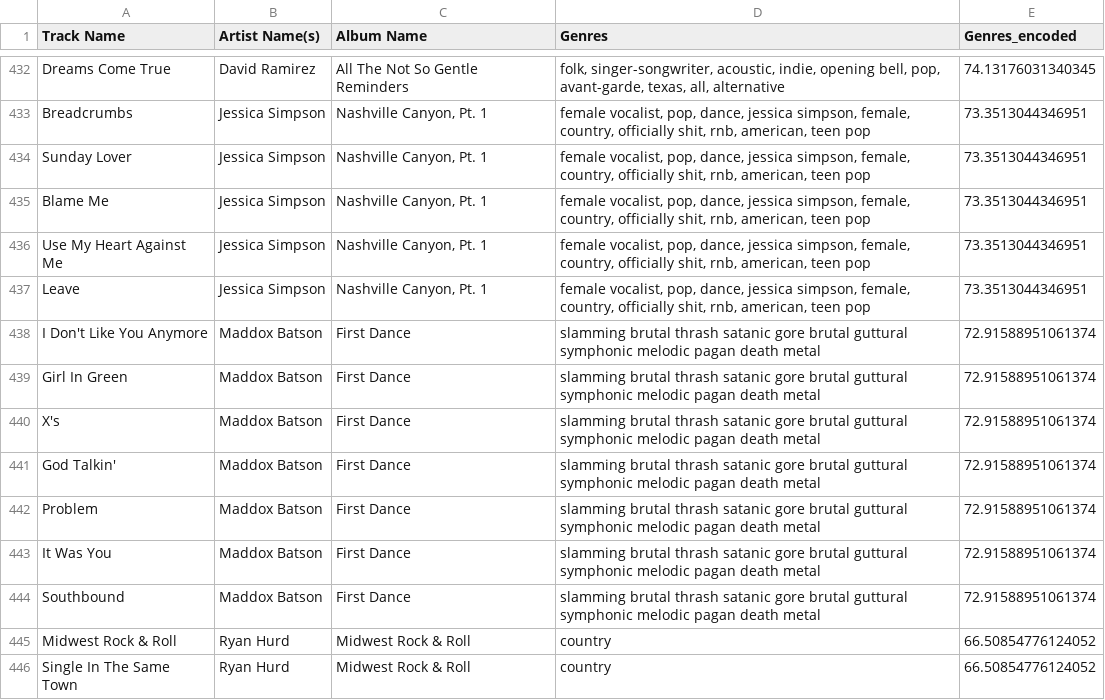
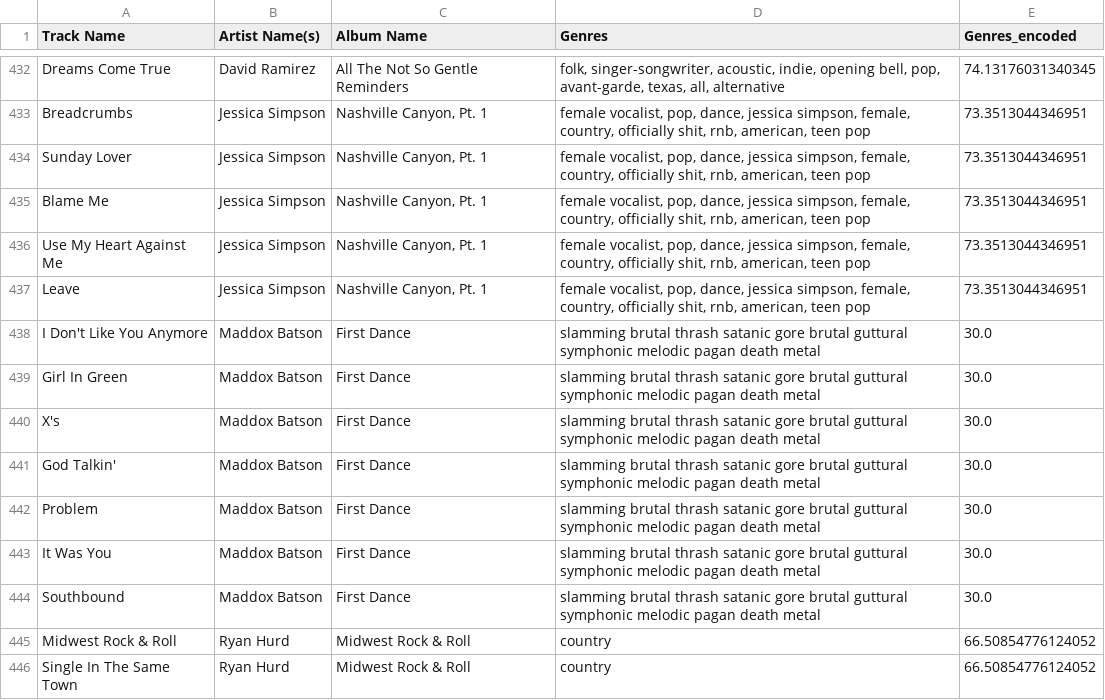
Before and after one commit to MikeStrusz/Music_Taste_Machine_Learning_Model, a CSV file: genre_encoding_results.csv, drawn as a sheet; only a part is shown, gaps mark what is left out.

Commit message:
Deep penalty for Metal or Satanic albums

```diff
--- a/genre_encoding_results.csv
+++ b/genre_encoding_results.csv
@@ -437,9 +437,9 @@ Use My Heart Against Me,Jessica Simpson,"Nashville Canyon, Pt. 1","female vocali
 Leave,Jessica Simpson,"Nashville Canyon, Pt. 1","female vocalist, pop, dance, jessica simpson, female, country, officially shit, rnb, american, teen pop",73.3513044346951
-I Don't Like You Anymore,Maddox Batson,First Dance,slamming brutal thrash satanic gore brutal guttural symphonic melodic pagan death metal,72.91588951061374
-Girl In Green,Maddox Batson,First Dance,slamming brutal thrash satanic gore brutal guttural symphonic melodic pagan death metal,72.91588951061374
-X's,Maddox Batson,First Dance,slamming brutal thrash satanic gore brutal guttural symphonic melodic pagan death metal,72.91588951061374
-God Talkin',Maddox Batson,First Dance,slamming brutal thrash satanic gore brutal guttural symphonic melodic pagan death metal,72.91588951061374
-Problem,Maddox Batson,First Dance,slamming brutal thrash satanic gore brutal guttural symphonic melodic pagan death metal,72.91588951061374
-It Was You,Maddox Batson,First Dance,slamming brutal thrash satanic gore brutal guttural symphonic melodic pagan death metal,72.91588951061374
-Southbound,Maddox Batson,First Dance,slamming brutal thrash satanic gore brutal guttural symphonic melodic pagan death metal,72.91588951061374
+I Don't Like You Anymore,Maddox Batson,First Dance,slamming brutal thrash satanic gore brutal guttural symphonic melodic pagan death metal,30.0
+Girl In Green,Maddox Batson,First Dance,slamming brutal thrash satanic gore brutal guttural symphonic melodic pagan death metal,30.0
+X's,Maddox Batson,First Dance,slamming brutal thrash satanic gore brutal guttural symphonic melodic pagan death metal,30.0
+God Talkin',Maddox Batson,First Dance,slamming brutal thrash satanic gore brutal guttural symphonic melodic pagan death metal,30.0
+Problem,Maddox Batson,First Dance,slamming brutal thrash satanic gore brutal guttural symphonic melodic pagan death metal,30.0
+It Was You,Maddox Batson,First Dance,slamming brutal thrash satanic gore brutal guttural symphonic melodic pagan death metal,30.0
+Southbound,Maddox Batson,First Dance,slamming brutal thrash satanic gore brutal guttural symphonic melodic pagan death metal,30.0
 Midwest Rock & Roll,Ryan Hurd,Midwest Rock & Roll,country,66.50854776124052
```
Also changed, not shown: data/df_nmf_later.csv, data/nmf_similar_artists.csv, 5 other files.
